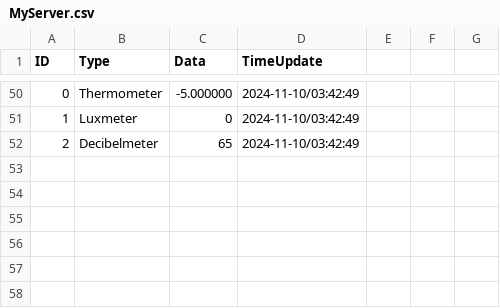
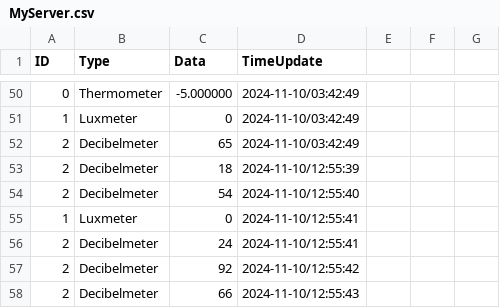
Before and after one commit to zshelali/ap4-iot-monitor, a CSV file: FileLogs/MyServer.csv, drawn as a sheet; only a part is shown, gaps mark what is left out.

```diff
--- a/FileLogs/MyServer.csv
+++ b/FileLogs/MyServer.csv
@@ -52 +52,7 @@
 2;Decibelmeter;65;2024-11-10/03:42:49
+2;Decibelmeter;18;2024-11-10/12:55:39
+2;Decibelmeter;54;2024-11-10/12:55:40
+1;Luxmeter;0;2024-11-10/12:55:41
+2;Decibelmeter;24;2024-11-10/12:55:41
+2;Decibelmeter;92;2024-11-10/12:55:42
+2;Decibelmeter;66;2024-11-10/12:55:43
```
Also changed, not shown: 14 other files.
